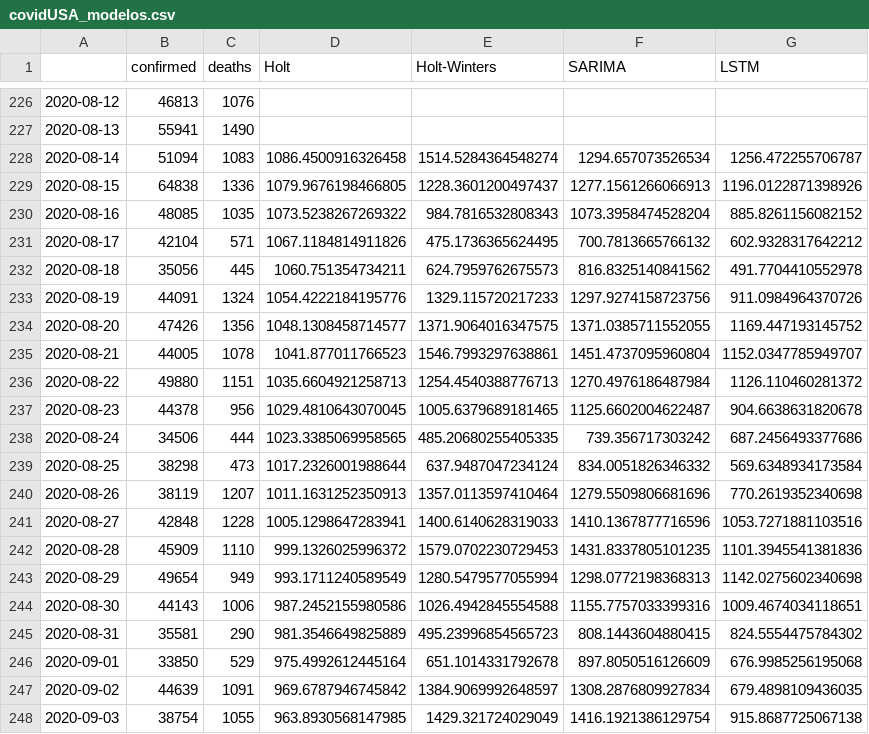
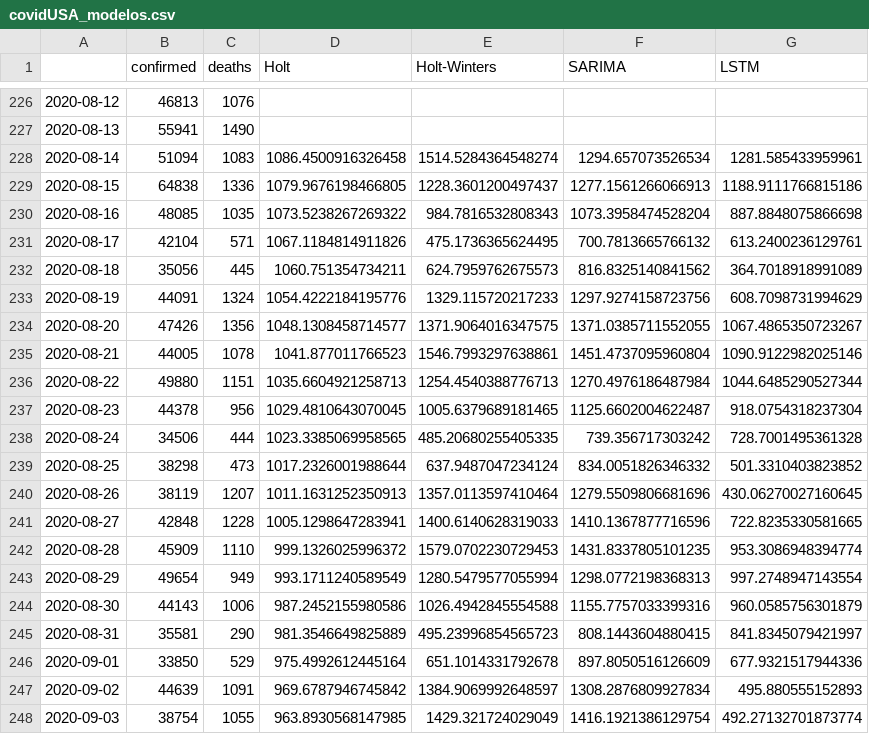
Before and after one commit to guilourenzo/mba-usp, a CSV file: APRENDIZADO DINÂMICO/PROJETO FINAL/covidUSA_modelos.csv, drawn as a sheet; only a part is shown, gaps mark what is left out.

Commit message:
PROJETO FINAL - ARQUIVO QUASE FINAL

```diff
--- a/APRENDIZADO DINÂMICO/PROJETO FINAL/covidUSA_modelos.csv
+++ b/APRENDIZADO DINÂMICO/PROJETO FINAL/covidUSA_modelos.csv
@@ -227,22 +227,22 @@
 2020-08-13,55941,1490,,,,
-2020-08-14,51094,1083,1086.4500916326458,1514.5284364548274,1294.657073526534,1256.472255706787
-2020-08-15,64838,1336,1079.9676198466805,1228.3601200497437,1277.1561266066913,1196.0122871398926
-2020-08-16,48085,1035,1073.5238267269322,984.7816532808343,1073.3958474528204,885.8261156082152
-2020-08-17,42104,571,1067.1184814911826,475.1736365624495,700.7813665766132,602.9328317642212
-2020-08-18,35056,445,1060.751354734211,624.7959762675573,816.8325140841562,491.7704410552978
-2020-08-19,44091,1324,1054.4222184195776,1329.115720217233,1297.9274158723756,911.0984964370726
-2020-08-20,47426,1356,1048.1308458714577,1371.9064016347575,1371.0385711552055,1169.447193145752
-2020-08-21,44005,1078,1041.877011766523,1546.7993297638861,1451.4737095960804,1152.0347785949707
-2020-08-22,49880,1151,1035.6604921258713,1254.4540388776713,1270.4976186487984,1126.110460281372
-2020-08-23,44378,956,1029.4810643070045,1005.6379689181465,1125.6602004622487,904.6638631820678
-2020-08-24,34506,444,1023.3385069958565,485.20680255405335,739.356717303242,687.2456493377686
-2020-08-25,38298,473,1017.2326001988644,637.9487047234124,834.0051826346332,569.6348934173584
-2020-08-26,38119,1207,1011.1631252350913,1357.0113597410464,1279.5509806681696,770.2619352340698
-2020-08-27,42848,1228,1005.1298647283941,1400.6140628319033,1410.1367877716596,1053.7271881103516
-2020-08-28,45909,1110,999.1326025996372,1579.0702230729453,1431.8337805101235,1101.3945541381836
-2020-08-29,49654,949,993.1711240589549,1280.5479577055994,1298.0772198368313,1142.0275602340698
-2020-08-30,44143,1006,987.2452155980586,1026.4942845554588,1155.7757033399316,1009.4674034118651
-2020-08-31,35581,290,981.3546649825889,495.23996854565723,808.1443604880415,824.5554475784302
-2020-09-01,33850,529,975.4992612445164,651.1014331792678,897.8050516126609,676.9985256195068
-2020-09-02,44639,1091,969.6787946745842,1384.9069992648597,1308.2876809927834,679.4898109436035
-2020-09-03,38754,1055,963.8930568147985,1429.321724029049,1416.1921386129754,915.8687725067138
+2020-08-14,51094,1083,1086.4500916326458,1514.5284364548274,1294.657073526534,1281.585433959961
+2020-08-15,64838,1336,1079.9676198466805,1228.3601200497437,1277.1561266066913,1188.9111766815186
+2020-08-16,48085,1035,1073.5238267269322,984.7816532808343,1073.3958474528204,887.8848075866698
+2020-08-17,42104,571,1067.1184814911826,475.1736365624495,700.7813665766132,613.2400236129761
+2020-08-18,35056,445,1060.751354734211,624.7959762675573,816.8325140841562,364.7018918991089
+2020-08-19,44091,1324,1054.4222184195776,1329.115720217233,1297.9274158723756,608.7098731994629
+2020-08-20,47426,1356,1048.1308458714577,1371.9064016347575,1371.0385711552055,1067.4865350723267
+2020-08-21,44005,1078,1041.877011766523,1546.7993297638861,1451.4737095960804,1090.9122982025146
+2020-08-22,49880,1151,1035.6604921258713,1254.4540388776713,1270.4976186487984,1044.6485290527344
+2020-08-23,44378,956,1029.4810643070045,1005.6379689181465,1125.6602004622487,918.0754318237304
+2020-08-24,34506,444,1023.3385069958565,485.20680255405335,739.356717303242,728.7001495361328
+2020-08-25,38298,473,1017.2326001988644,637.9487047234124,834.0051826346332,501.3310403823852
+2020-08-26,38119,1207,1011.1631252350913,1357.0113597410464,1279.5509806681696,430.06270027160645
+2020-08-27,42848,1228,1005.1298647283941,1400.6140628319033,1410.1367877716596,722.8235330581665
+2020-08-28,45909,1110,999.1326025996372,1579.0702230729453,1431.8337805101235,953.3086948394774
+2020-08-29,49654,949,993.1711240589549,1280.5479577055994,1298.0772198368313,997.2748947143554
+2020-08-30,44143,1006,987.2452155980586,1026.4942845554588,1155.7757033399316,960.0585756301879
+2020-08-31,35581,290,981.3546649825889,495.23996854565723,808.1443604880415,841.8345079421997
+2020-09-01,33850,529,975.4992612445164,651.1014331792678,897.8050516126609,677.9321517944336
+2020-09-02,44639,1091,969.6787946745842,1384.9069992648597,1308.2876809927834,495.880555152893
+2020-09-03,38754,1055,963.8930568147985,1429.321724029049,1416.1921386129754,492.27132701873774
```
Also changed, not shown: 1 other file.
